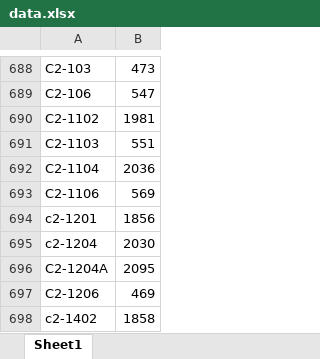
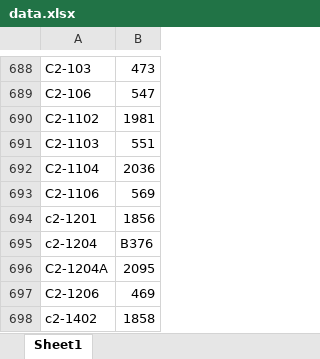
Before and after one commit to mathursaksham/ghkw-parking, an Excel workbook: data.xlsx, sheet Sheet1, drawn as a sheet; only a part is shown, gaps mark what is left out; values as stored, in another font and other column widths than the file's, no borders; charts and pictures not drawn; the diff names each change by its address in the sheet, - before the commit and + after, or states it on an @@ line.

Commit message:
Add files via upload

```diff
--- a/data.xlsx (sheet Sheet1)
+++ b/data.xlsx (sheet Sheet1)
-B695: 2030
+B695: B376
```
